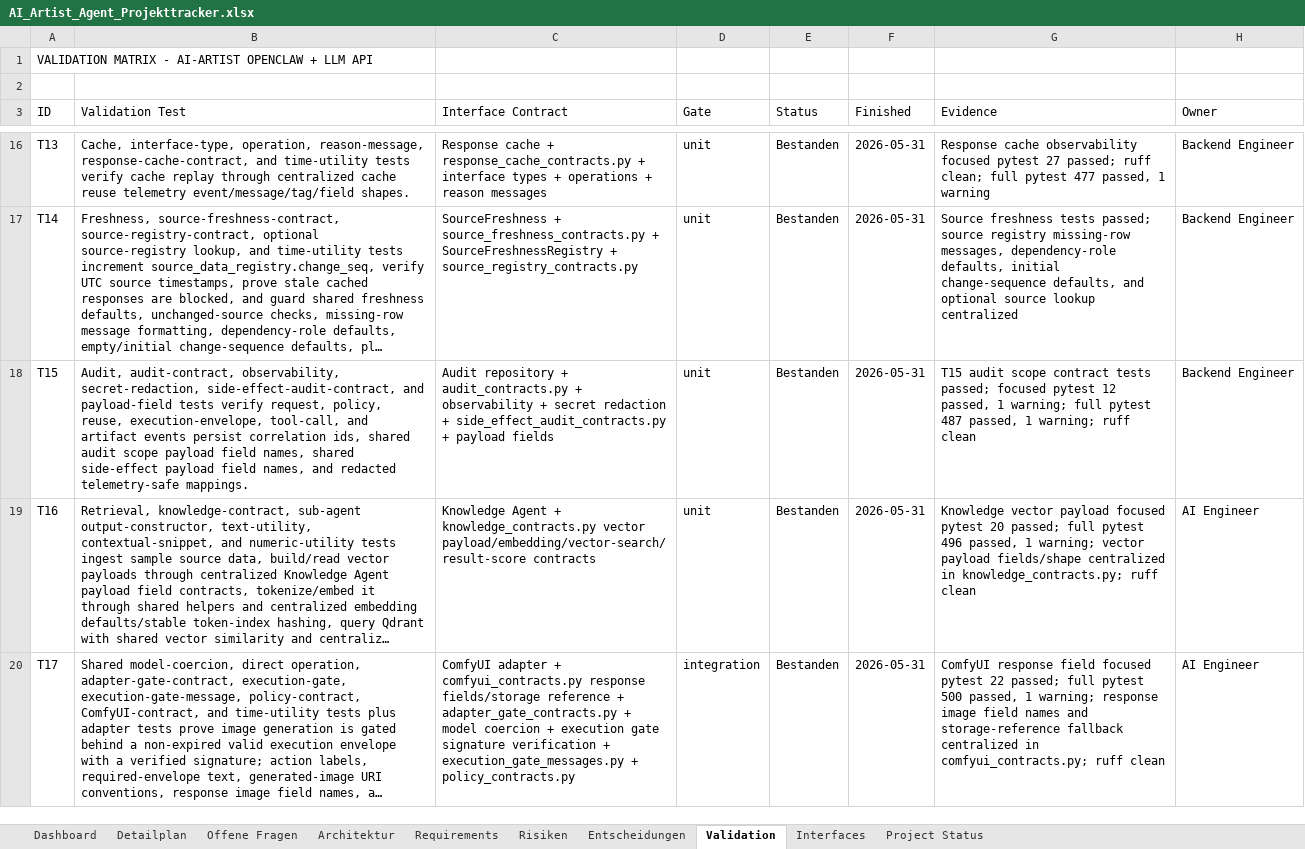
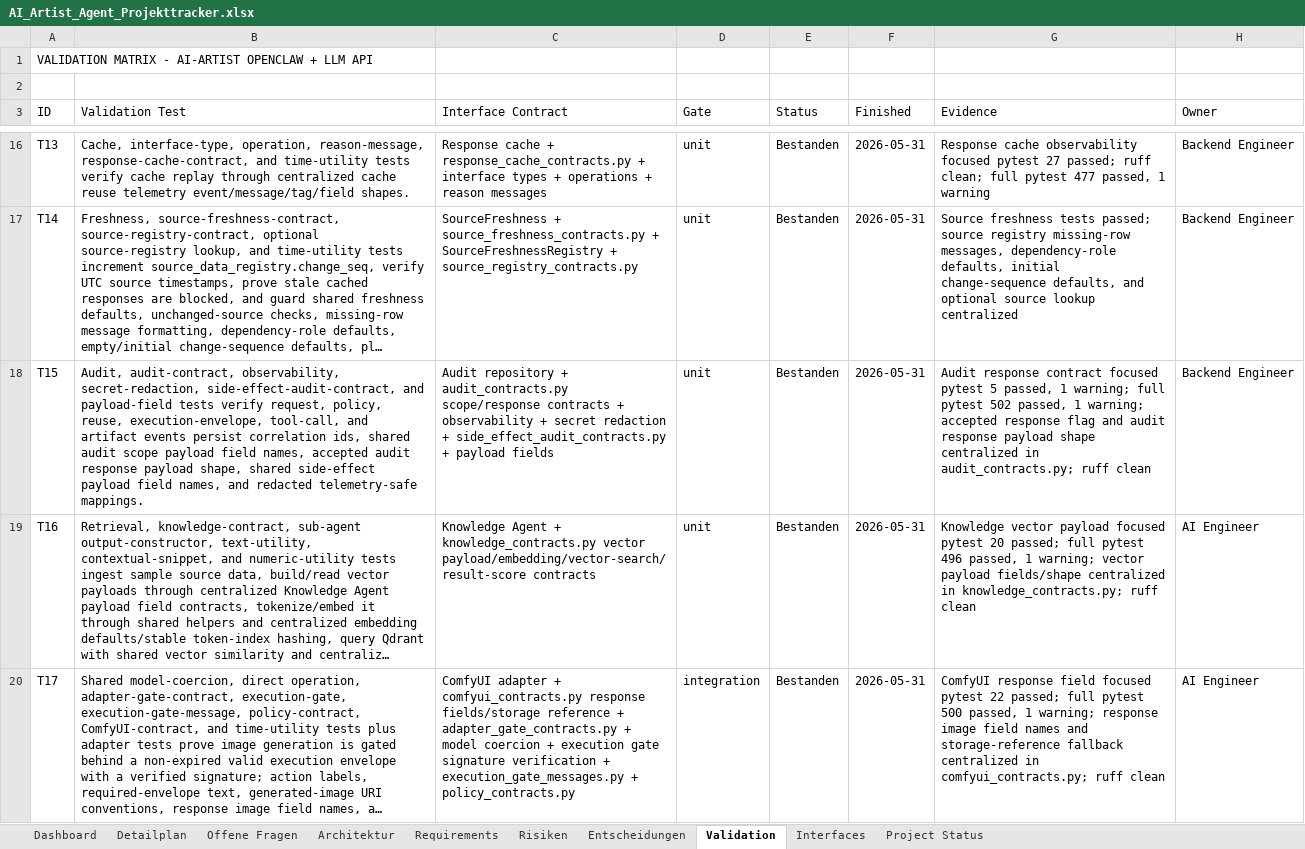
Before and after one commit to artprof964/AI-Artist, an Excel workbook: AI_Artist_Agent_Projekttracker.xlsx, sheet Validation, drawn as a sheet; only a part is shown, gaps mark what is left out; long unchanged cells end in …; values as stored, in another font and other column widths than the file's, no borders; the diff covers the shown part only; the diff names each change by its address in the sheet, - before the commit and + after, or states it on an @@ line.

```diff
--- a/AI_Artist_Agent_Projekttracker.xlsx (sheet Validation)
+++ b/AI_Artist_Agent_Projekttracker.xlsx (sheet Validation)
-B18 (Validation Test): …field names, shared side-effect…
+B18 (Validation Test): …field names, accepted audit response payload shape, shared side-effect…
-C18 (Interface Contract): …+ audit_contracts.py + observability…
+C18 (Interface Contract): …+ audit_contracts.py scope/response contracts + observability…
-G18 (Evidence): T15 audit scope contract tests passed; focused pytest 12 passed, 1 warning; full pytest 487 passed, 1 warning; ruff clean
+G18 (Evidence): Audit response contract focused pytest 5 passed, 1 warning; full pytest 502 passed, 1 warning; accepted response flag and audit response payload shape centralized in audit_contracts.py; ruff clean
```
Also changed, not shown: 1 edited cell elsewhere in this sheet, sheet Detailplan, sheet Project Status, 9 other files.
